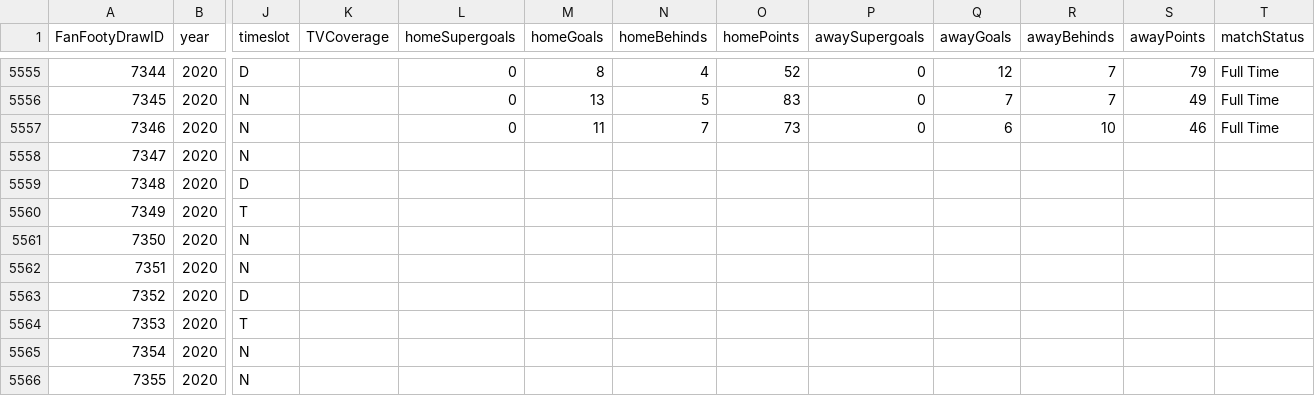
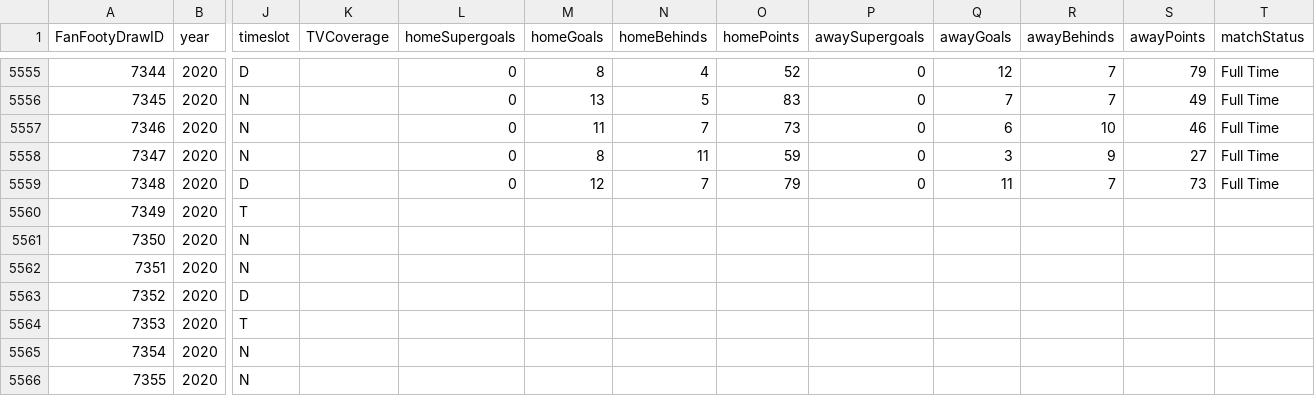
Before and after one commit to dhenry437/footytips, a CSV file: matchdata.csv, drawn as a sheet; only a part is shown, gaps mark what is left out; the diff names each change by its address in the sheet, - before the commit and + after, or states it on an @@ line.

```diff
--- a/matchdata.csv
+++ b/matchdata.csv
-L5558:L5559 (homeSupergoals): (empty)
+L5558:L5559 (homeSupergoals): 0
-M5558 (homeGoals): (empty)
+M5558 (homeGoals): 8
-N5558 (homeBehinds): (empty)
+N5558 (homeBehinds): 11
-O5558 (homePoints): (empty)
+O5558 (homePoints): 59
-P5558:P5559 (awaySupergoals): (empty)
+P5558:P5559 (awaySupergoals): 0
-Q5558 (awayGoals): (empty)
+Q5558 (awayGoals): 3
-R5558 (awayBehinds): (empty)
+R5558 (awayBehinds): 9
-S5558 (awayPoints): (empty)
+S5558 (awayPoints): 27
-T5558:T5559 (matchStatus): (empty)
+T5558:T5559 (matchStatus): Full Time
-M5559 (homeGoals): (empty)
+M5559 (homeGoals): 12
-N5559 (homeBehinds): (empty)
+N5559 (homeBehinds): 7
-O5559 (homePoints): (empty)
+O5559 (homePoints): 79
-Q5559 (awayGoals): (empty)
+Q5559 (awayGoals): 11
-R5559 (awayBehinds): (empty)
+R5559 (awayBehinds): 7
-S5559 (awayPoints): (empty)
+S5559 (awayPoints): 73
```
Also changed, not shown: 4 other files.
